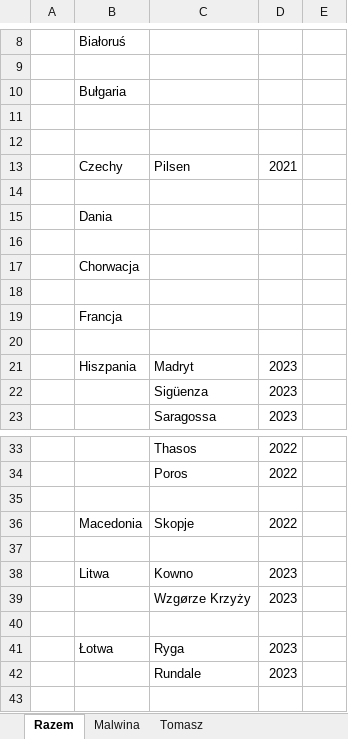
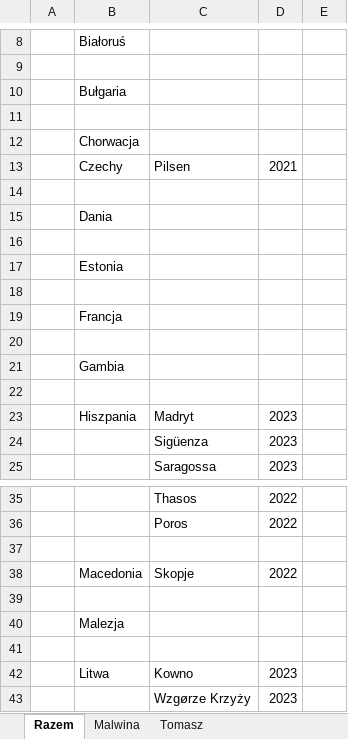
Before and after one commit to comasz123/malwinatomasz.pl, an Excel workbook: wyszukiwarka.xlsx, sheet Razem, drawn as a sheet; only a part is shown, gaps mark what is left out; the shorter side is filled out with more unchanged rows; values as stored, in another font and other column widths than the file's, no borders; the diff names each change by its address in the sheet, - before the commit and + after, or states it on an @@ line.

```diff
--- a/wyszukiwarka.xlsx (sheet Razem)
+++ b/wyszukiwarka.xlsx (sheet Razem)
-B12: (empty)
+B12: Chorwacja
-B17: Chorwacja
+B17: Estonia
+row 20: (empty)
+row 21:  | Gambia
+row 39: (empty)
+row 40:  | Malezja
```
Also changed, not shown: 1 other file.
